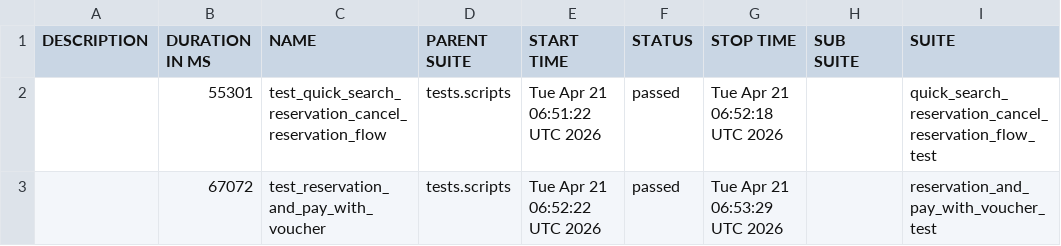
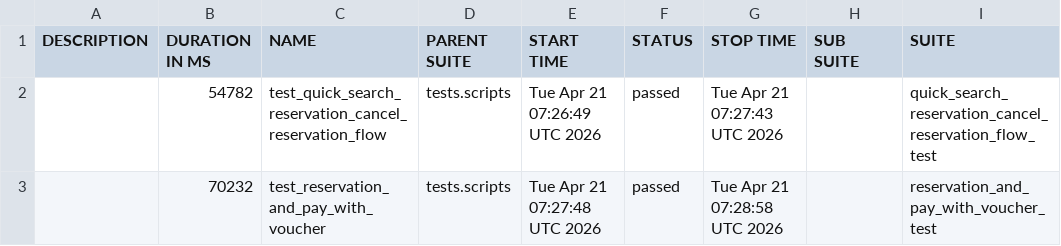
Before and after one commit to gabrielfilipwesrom/qa-reports, a CSV file: data/suites.csv, drawn as a sheet; only a part is shown; the diff names each change by its address in the sheet, - before the commit and + after, or states it on an @@ line.

```diff
--- a/data/suites.csv
+++ b/data/suites.csv
-B2 (DURATION IN MS): 55301
+B2 (DURATION IN MS): 54782
-E2 (START TIME): Tue Apr 21 06:51:22 UTC 2026
+E2 (START TIME): Tue Apr 21 07:26:49 UTC 2026
-G2 (STOP TIME): Tue Apr 21 06:52:18 UTC 2026
+G2 (STOP TIME): Tue Apr 21 07:27:43 UTC 2026
-B3 (DURATION IN MS): 67072
+B3 (DURATION IN MS): 70232
-E3 (START TIME): Tue Apr 21 06:52:22 UTC 2026
+E3 (START TIME): Tue Apr 21 07:27:48 UTC 2026
-G3 (STOP TIME): Tue Apr 21 06:53:29 UTC 2026
+G3 (STOP TIME): Tue Apr 21 07:28:58 UTC 2026
```
Also changed, not shown: 25 other files.
